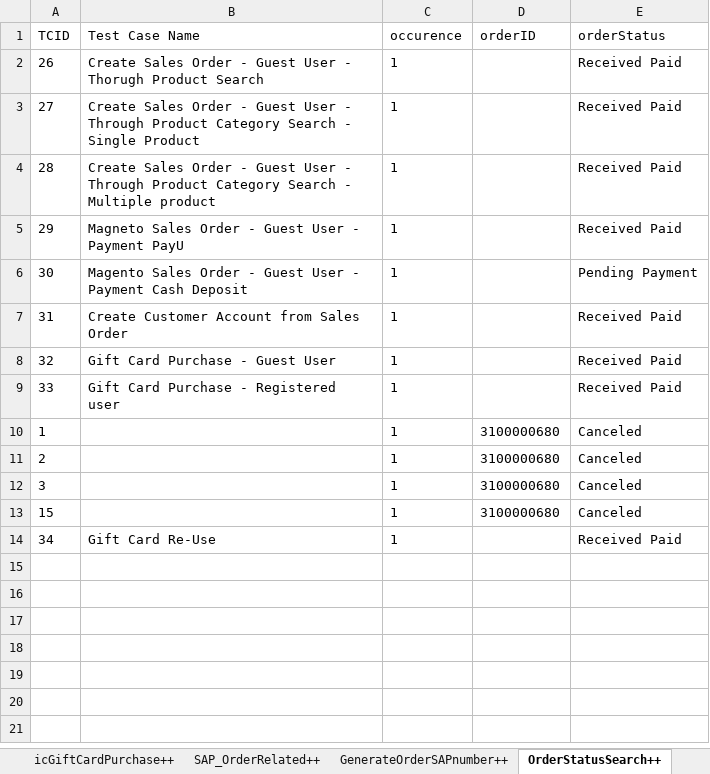
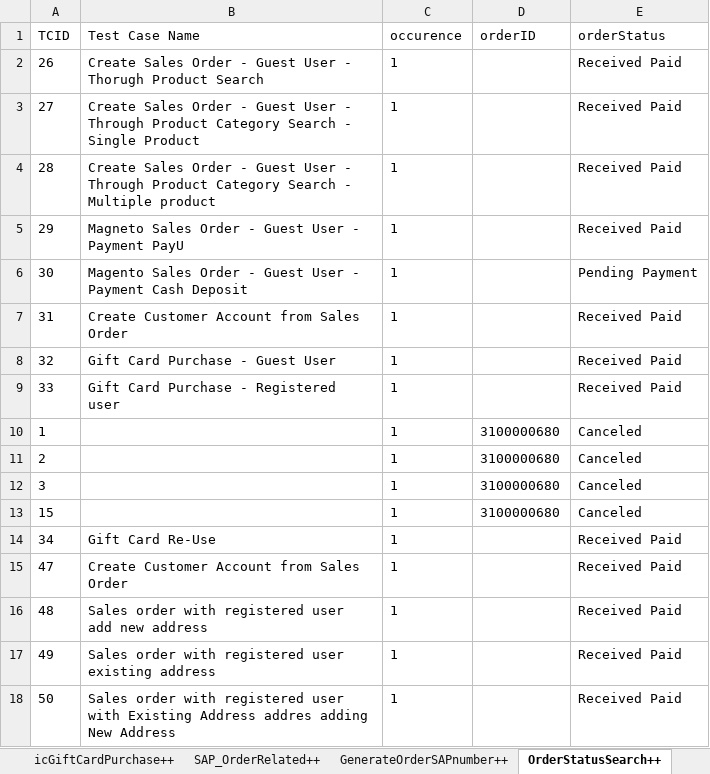
Before and after one commit to Nhlanhla007/Lesaka_automation, an Excel workbook: Reports/Datasheet.xlsx, sheet OrderStatusSearch++, drawn as a sheet; values as stored, in another font and other column widths than the file's, no borders; the diff names each change by its address in the sheet, - before the commit and + after, or states it on an @@ line.

```diff
--- a/Reports/Datasheet.xlsx (sheet OrderStatusSearch++)
+++ b/Reports/Datasheet.xlsx (sheet OrderStatusSearch++)
+row 15: 47 | Create Customer Account from Sales Order | 1 |  | Received Paid
+row 16: 48 | Sales order with registered user add new address | 1 |  | Received Paid
+row 17: 49 | Sales order with registered user existing address | 1 |  | Received Paid
+row 18: 50 | Sales order with registered user with Existing Address addres adding New Address | 1 |  | Received Paid
```
Also changed, not shown: sheet deliveryPopulation++, sheet accountCreation++, sheet PayUPagePayment++, sheet ProductSearch++, sheet GenerateOrderSAPnumber++, sheet SapCustomer++, 5 more sheets, other sheet tabs, 5 other files.
